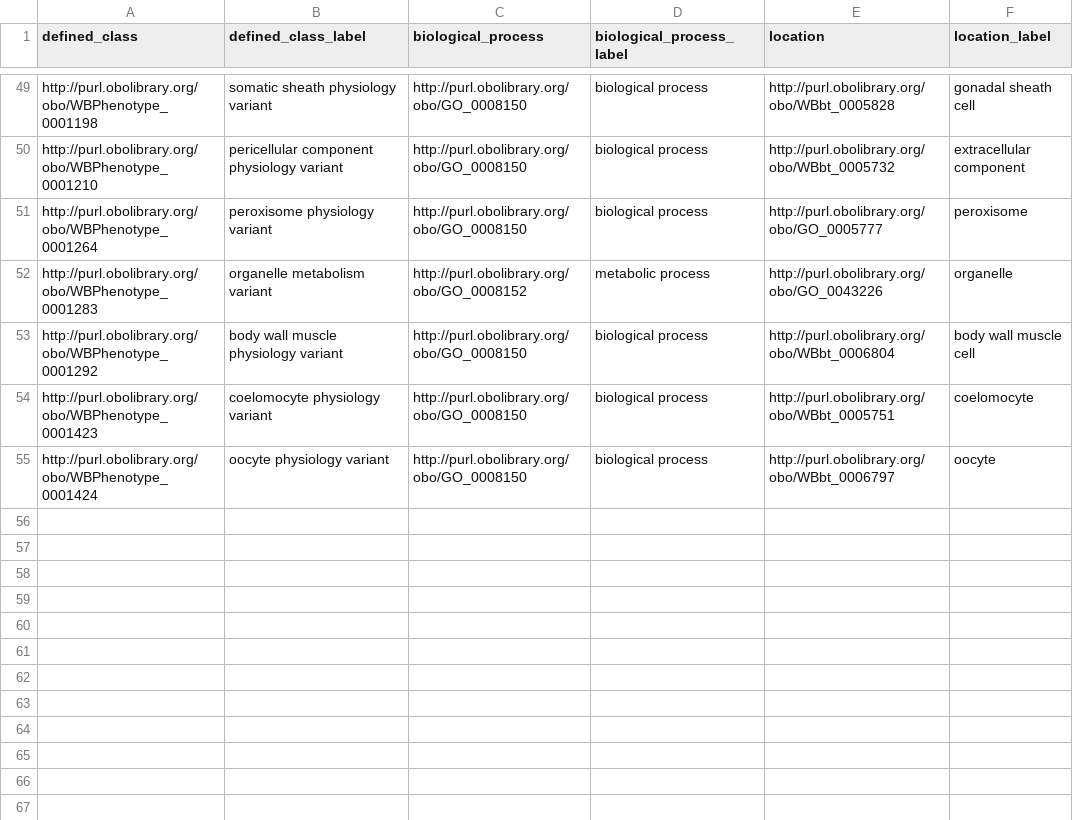
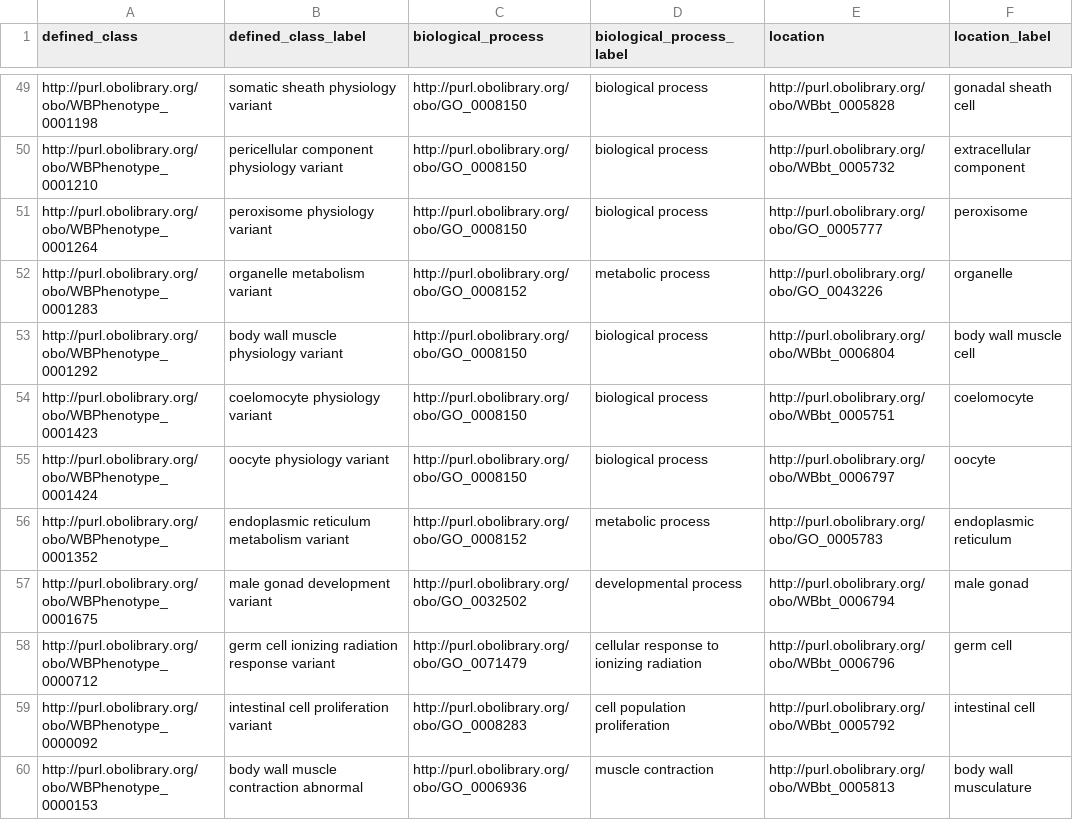
Before and after one commit to obophenotype/c-elegans-phenotype-ontology, a TSV file: src/patterns/data/default/abnormalBiologicalProcessInLocation.tsv, drawn as a sheet; only a part is shown, gaps mark what is left out.

Commit message:
ODK release preparation - updating pattern TSVs YAMLs and external.txt

```diff
--- a/src/patterns/data/default/abnormalBiologicalProcessInLocation.tsv
+++ b/src/patterns/data/default/abnormalBiologicalProcessInLocation.tsv
@@ -55 +55,6 @@ http://purl.obolibrary.org/obo/WBPhenotype_0001423	coelomocyte physiology varian
 http://purl.obolibrary.org/obo/WBPhenotype_0001424	oocyte physiology variant	http://purl.obolibrary.org/obo/GO_0008150	biological process	http://purl.obolibrary.org/obo/WBbt_0006797	oocyte
+http://purl.obolibrary.org/obo/WBPhenotype_0001352	endoplasmic reticulum metabolism variant	http://purl.obolibrary.org/obo/GO_0008152	metabolic process	http://purl.obolibrary.org/obo/GO_0005783	endoplasmic reticulum
+http://purl.obolibrary.org/obo/WBPhenotype_0001675	male gonad development variant	http://purl.obolibrary.org/obo/GO_0032502	developmental process	http://purl.obolibrary.org/obo/WBbt_0006794	male gonad
+http://purl.obolibrary.org/obo/WBPhenotype_0000712	germ cell ionizing radiation response variant	http://purl.obolibrary.org/obo/GO_0071479	cellular response to ionizing radiation	http://purl.obolibrary.org/obo/WBbt_0006796	germ cell
+http://purl.obolibrary.org/obo/WBPhenotype_0000092	intestinal cell proliferation variant	http://purl.obolibrary.org/obo/GO_0008283	cell population proliferation	http://purl.obolibrary.org/obo/WBbt_0005792	intestinal cell
+http://purl.obolibrary.org/obo/WBPhenotype_0000153	body wall muscle contraction abnormal	http://purl.obolibrary.org/obo/GO_0006936	muscle contraction	http://purl.obolibrary.org/obo/WBbt_0005813	body wall musculature
```
Also changed, not shown: src/patterns/data/default/abnormalAbsenceOfBiologicalProcess.tsv, src/patterns/data/default/abnormalMorphologyOfAnatomicalEntity.tsv, 53 other files.
